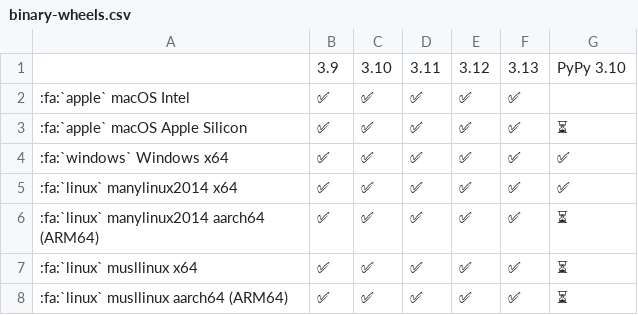
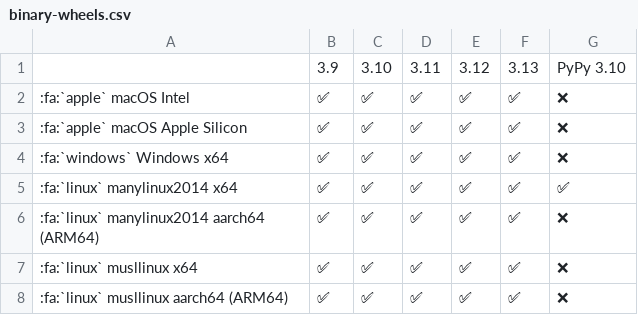
Before and after one commit to pikepdf/pikepdf, a CSV file: docs/binary-wheels.csv, drawn as a sheet.

```diff
--- a/docs/binary-wheels.csv
+++ b/docs/binary-wheels.csv
@@ -1,8 +1,8 @@
 ,3.9,3.10,3.11,3.12,3.13,PyPy 3.10
-:fa:`apple` macOS Intel,✅,✅,✅,✅,✅
-:fa:`apple` macOS Apple Silicon,✅,✅,✅,✅,✅,⏳
-:fa:`windows` Windows x64,✅,✅,✅,✅,✅,✅
+:fa:`apple` macOS Intel,✅,✅,✅,✅,✅,❌
+:fa:`apple` macOS Apple Silicon,✅,✅,✅,✅,✅,❌
+:fa:`windows` Windows x64,✅,✅,✅,✅,✅,❌
 :fa:`linux` manylinux2014 x64,✅,✅,✅,✅,✅,✅
-:fa:`linux` manylinux2014 aarch64 (ARM64),✅,✅,✅,✅,✅,⏳
-:fa:`linux` musllinux x64,✅,✅,✅,✅,✅,⏳
-:fa:`linux` musllinux aarch64 (ARM64),✅,✅,✅,✅,✅,⏳
+:fa:`linux` manylinux2014 aarch64 (ARM64),✅,✅,✅,✅,✅,❌
+:fa:`linux` musllinux x64,✅,✅,✅,✅,✅,❌
+:fa:`linux` musllinux aarch64 (ARM64),✅,✅,✅,✅,✅,❌
```
Also changed, not shown: 1 other file.
